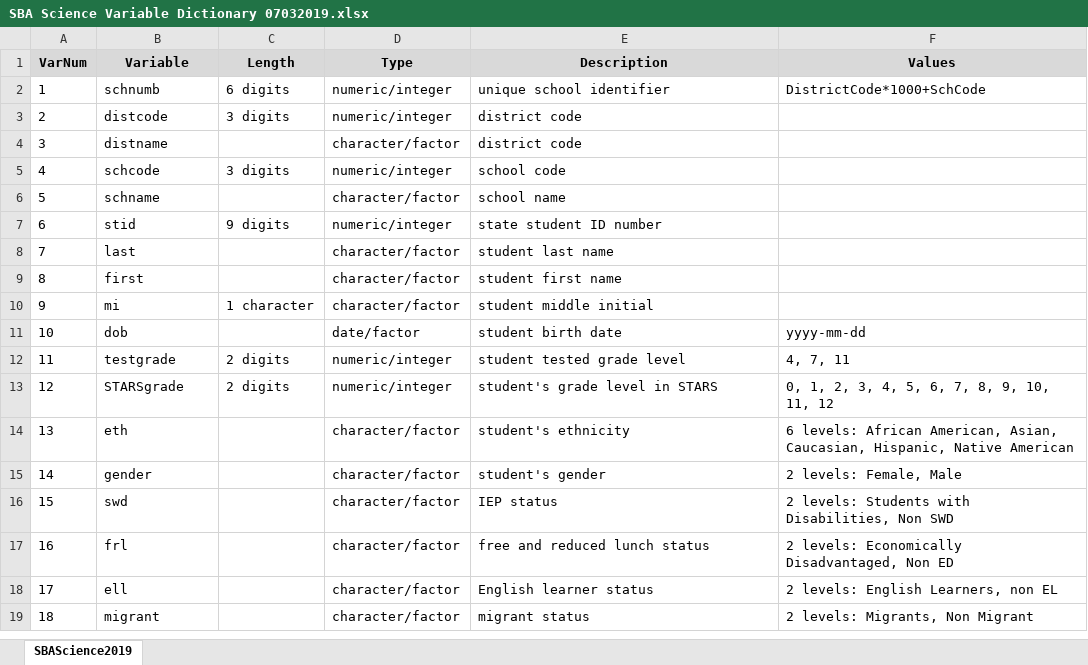
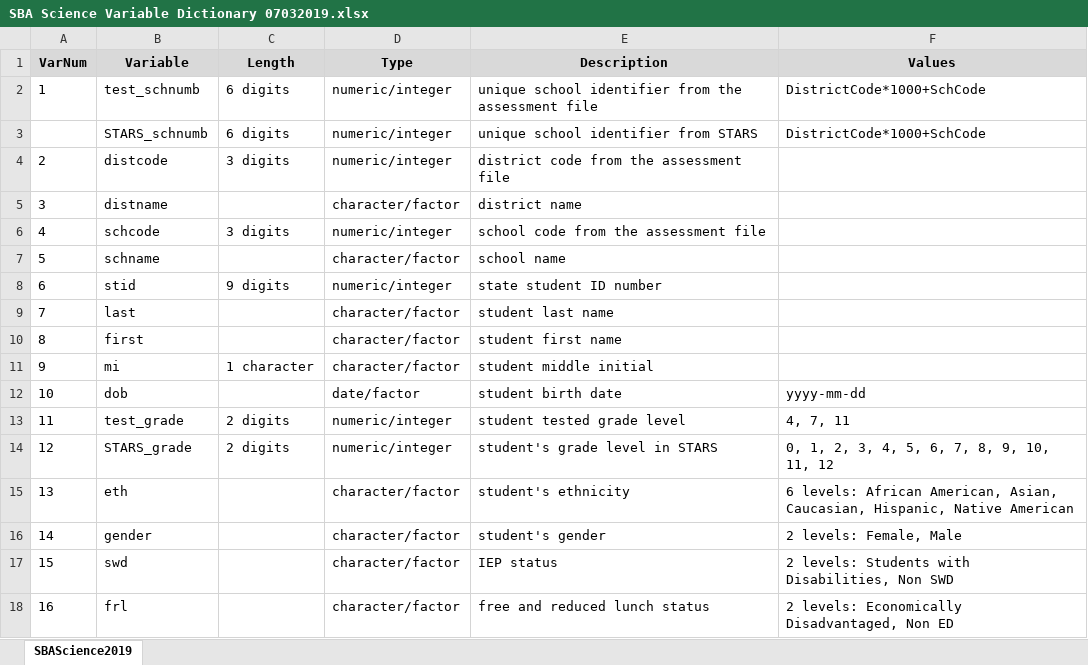
Before and after one commit to nm-ped-accountability/SBA-Science-2018-2019, an Excel workbook: SBA Science Variable Dictionary 07032019.xlsx, sheet SBAScience2019, drawn as a sheet; only a part is shown; the shorter side is filled out with more unchanged rows; values as stored, in another font and other column widths than the file's, no borders; addresses are those after the commit; the diff names each change by its address in the sheet, - before the commit and + after, or states it on an @@ line.

```diff
--- a/SBA Science Variable Dictionary 07032019.xlsx (sheet SBAScience2019)
+++ b/SBA Science Variable Dictionary 07032019.xlsx (sheet SBAScience2019)
+row 2: 1 | test_schnumb | 6 digits | numeric/integer | unique school identifier from the assessment file | DistrictCode*1000+SchCode
@@ column A (VarNum) renumbered in row 3 @@
-B3 (Variable): schnumb
+B3 (Variable): STARS_schnumb
-E3 (Description): unique school identifier
+E3 (Description): unique school identifier from STARS
-E4 (Description): district code
+E4 (Description): district code from the assessment file
-E5 (Description): district code
+E5 (Description): district name
-E6 (Description): school code
+E6 (Description): school code from the assessment file
-B13 (Variable): testgrade
+B13 (Variable): test_grade
-B14 (Variable): STARSgrade
+B14 (Variable): STARS_grade
```
Also changed, not shown: 1 other file.
